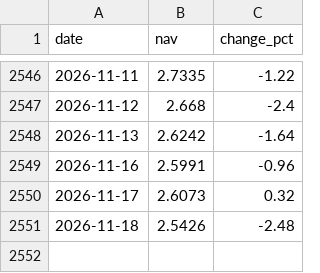
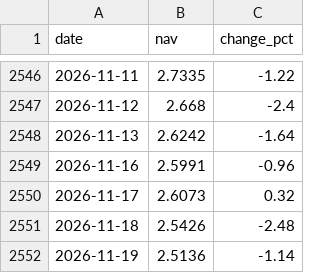
Before and after one commit to Luo923/stock-data-fetcher, a CSV file: data/fund_002611.csv, drawn as a sheet; only a part is shown, gaps mark what is left out; the diff names each change by its address in the sheet, - before the commit and + after, or states it on an @@ line.

```diff
--- a/data/fund_002611.csv
+++ b/data/fund_002611.csv
+row 2552: 2026-11-19 | 2.5136 | -1.14
```
Also changed, not shown: data/fund_000834.csv, data/fund_004320.csv, 38 other files.
